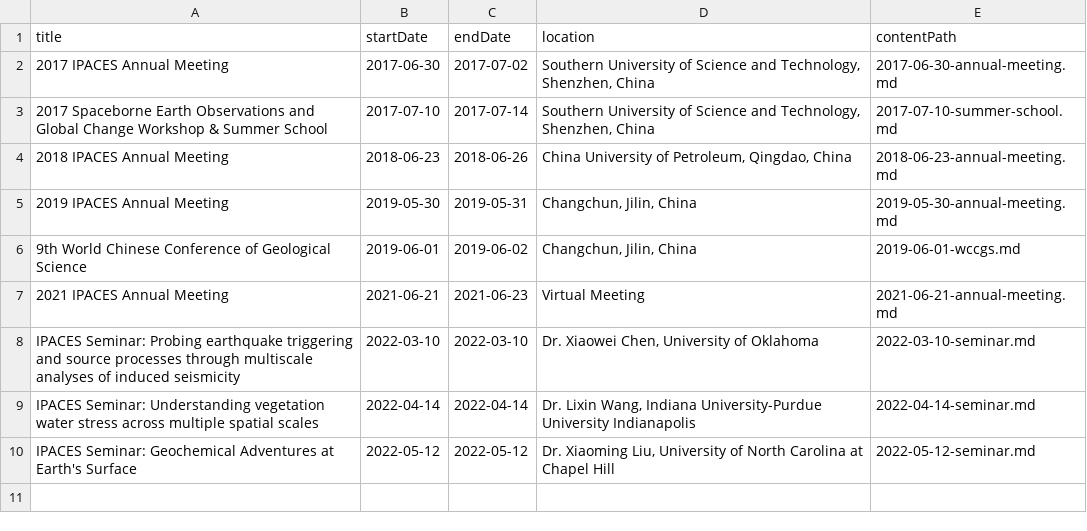
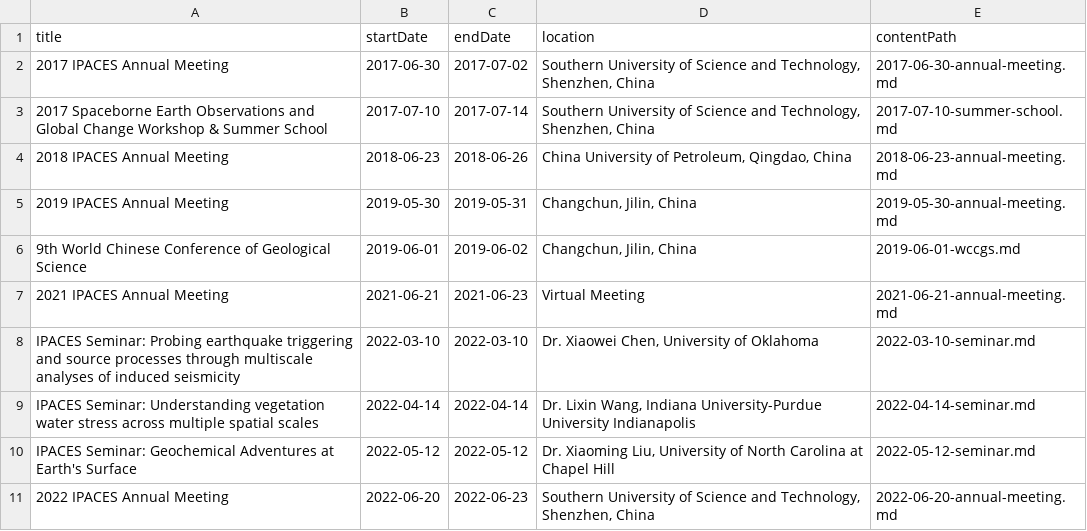
Before and after one commit to aspyrx/ipaces.org, a CSV file: src/routes/events/events.csv, drawn as a sheet; the diff names each change by its address in the sheet, - before the commit and + after, or states it on an @@ line.

Commit message:
2022 annual meeting announcement

```diff
--- a/src/routes/events/events.csv
+++ b/src/routes/events/events.csv
+row 11: 2022 IPACES Annual Meeting | 2022-06-20 | 2022-06-23 | Southern University of Science and Technology, Shenzhen, China | 2022-06-20-annual-meeting.md
```
Also changed, not shown: 1 other file.
